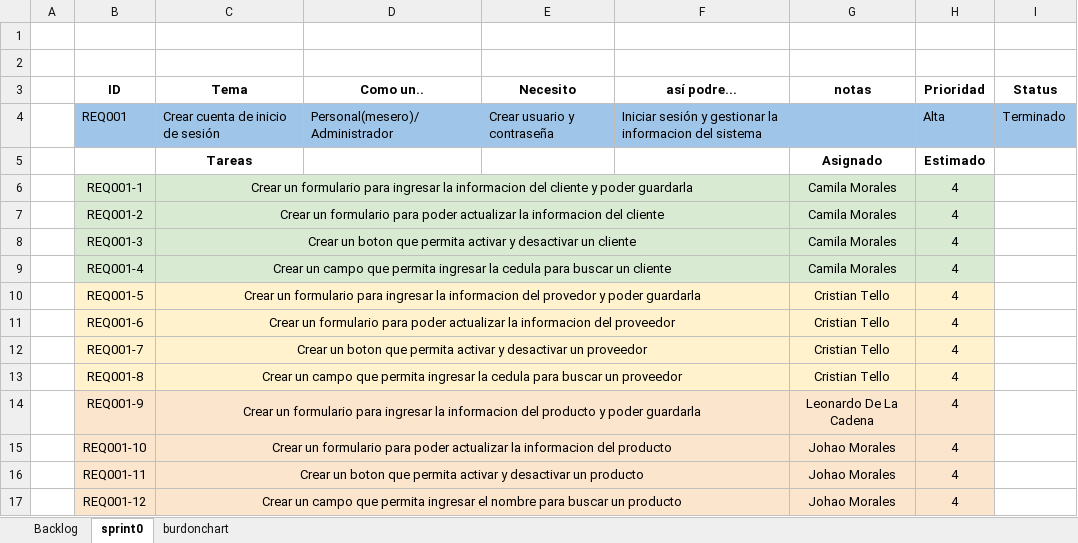
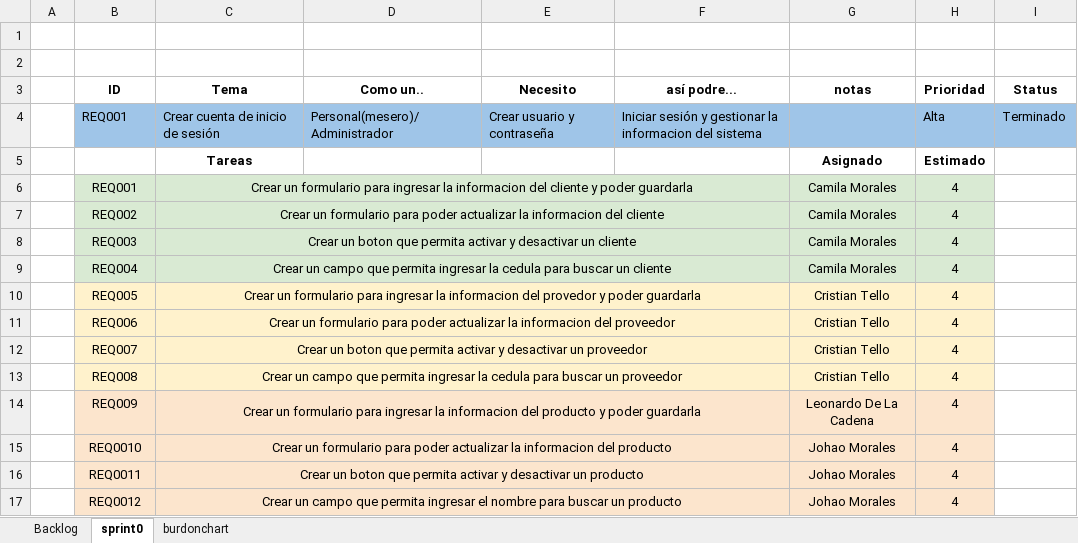
Before and after one commit to Johao01/15035_G4_ADSW, an Excel workbook: PREGAME/1. ELICITACIÓN/1.6 Backlog/G4_Backlog v2.1.xlsx, sheet sprint0, drawn as a sheet; values as stored, in another font and other column widths than the file's, no borders; charts and pictures not drawn; the diff names each change by its address in the sheet, - before the commit and + after, or states it on an @@ line.

Commit message:
separacion de sprints

```diff
--- a/PREGAME/1. ELICITACIÓN/1.6 Backlog/G4_Backlog v2.1.xlsx (sheet sprint0)
+++ b/PREGAME/1. ELICITACIÓN/1.6 Backlog/G4_Backlog v2.1.xlsx (sheet sprint0)
-B6 (ID): REQ001-1
+B6 (ID): REQ001
-B7 (ID): REQ001-2
+B7 (ID): REQ002
-B8 (ID): REQ001-3
+B8 (ID): REQ003
-B9 (ID): REQ001-4
+B9 (ID): REQ004
-B10 (ID): REQ001-5
+B10 (ID): REQ005
-B11 (ID): REQ001-6
+B11 (ID): REQ006
-B12 (ID): REQ001-7
+B12 (ID): REQ007
-B13 (ID): REQ001-8
+B13 (ID): REQ008
-B14 (ID): REQ001-9
+B14 (ID): REQ009
-B15 (ID): REQ001-10
+B15 (ID): REQ0010
-B16 (ID): REQ001-11
+B16 (ID): REQ0011
-B17 (ID): REQ001-12
+B17 (ID): REQ0012
```
Also changed, not shown: sheet burdonchart, formulas that keep their value, charts or pictures, 4 other files.
